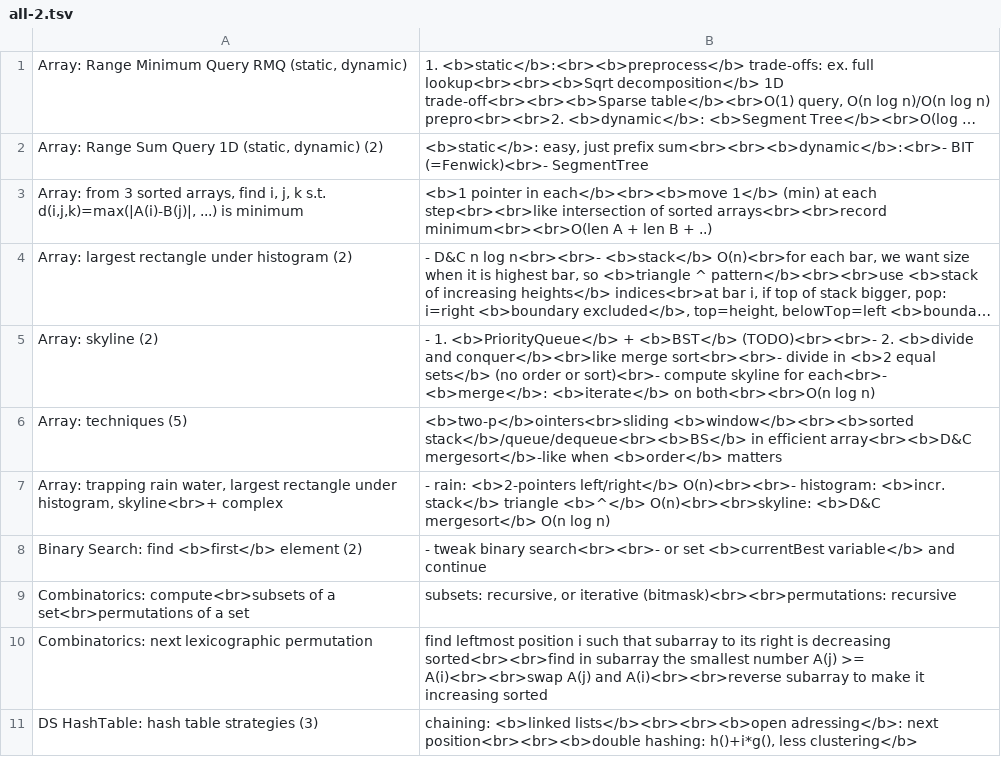
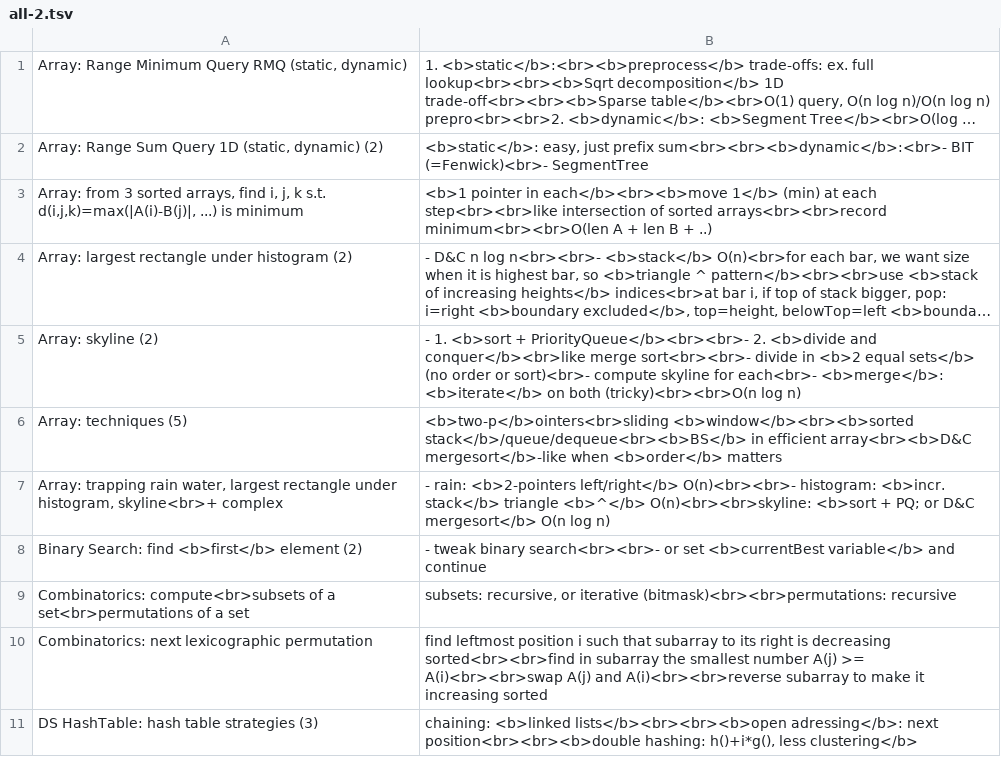
Before and after one commit to mirabl/j, a TSV file: anki/all-2.tsv, drawn as a sheet; only a part is shown; long unchanged cells end in …; the diff names each change by its address in the sheet, - before the commit and + after, or states it on an @@ line.

```diff
--- a/anki/all-2.tsv
+++ b/anki/all-2.tsv
-B5: - 1. <b>PriorityQueue</b> + <b>BST</b> (TODO)<br><br>- 2. <b>divide and conquer</b><br>like merge sort<br><br>- divide in <b>2 equal sets</b> (no order or sort)<br>- compute skyline for each<br>- <b>merge</b>: <b>iterate</b> on both<br><br>O(n log n)
+B5: - 1. <b>sort + PriorityQueue</b><br><br>- 2. <b>divide and conquer</b><br>like merge sort<br><br>- divide in <b>2 equal sets</b> (no order or sort)<br>- compute skyline for each<br>- <b>merge</b>: <b>iterate</b> on both (tricky)<br><br>O(n log n)
-B7: …<b>^</b> O(n)<br><br>skyline: <b>D&C mergesort</b> O(n…
+B7: …<b>^</b> O(n)<br><br>skyline: <b>sort + PQ; or D&C mergesort</b> O(n…
```
Also changed, not shown: 3 other files.
